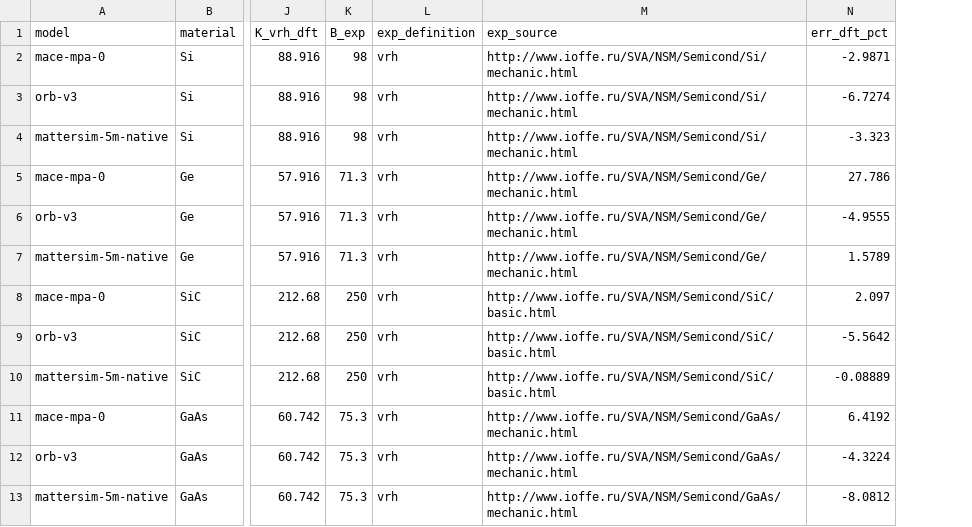
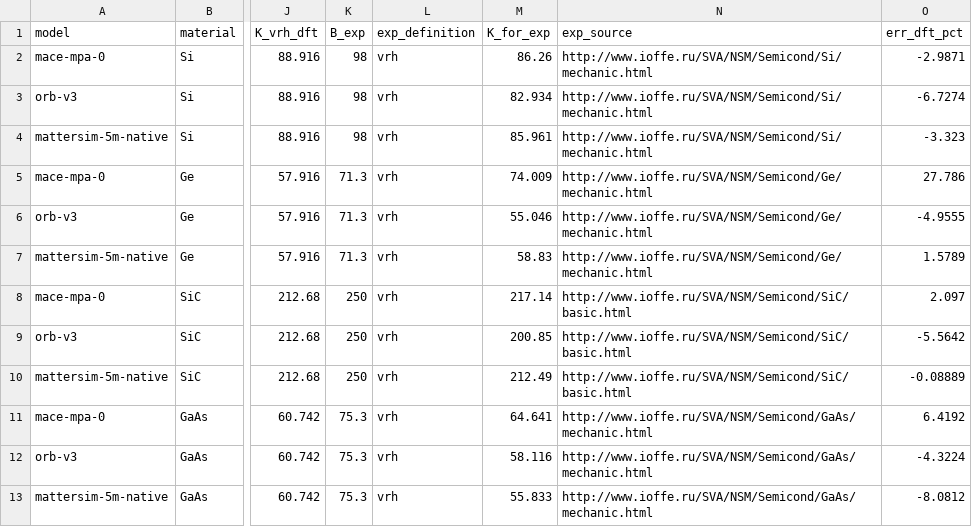
Before and after one commit to anushajain2/beyond-structure-bench, a CSV file: results/bulk_modulus.csv, drawn as a sheet; only a part is shown, gaps mark what is left out; the diff names each change by its address in the sheet, - before the commit and + after, or states it on an @@ line.

```diff
--- a/results/bulk_modulus.csv
+++ b/results/bulk_modulus.csv
+column M (K_for_exp), rows 2-13: 86.26 | 82.934 | 85.961 | 74.009 | 55.046 | 58.83 | 217.14 | 200.85 | 212.49 | 64.641 | 58.116 | 55.833
```
Also changed, not shown: 26 other files.
